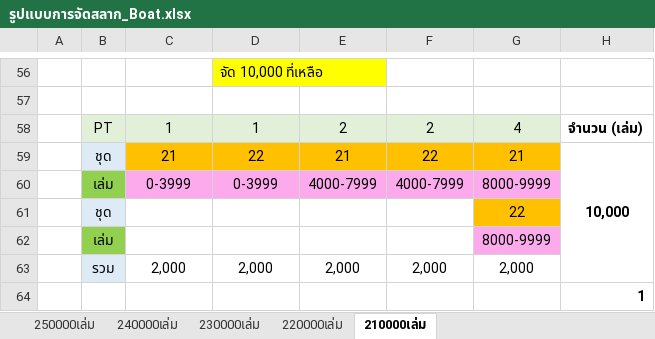
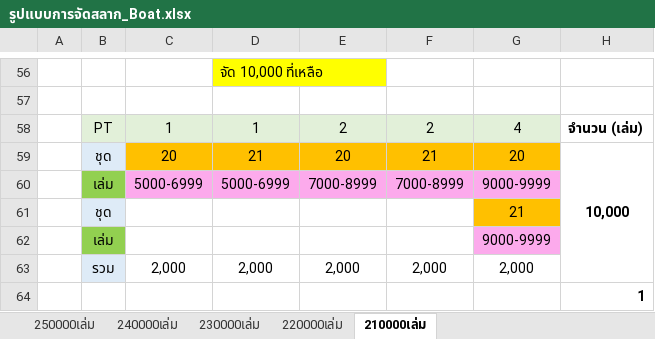
Before and after one commit to boatzawaa/glo, an Excel workbook: รูปแบบการจัดสลาก_Boat.xlsx, sheet 210000เล่ม, drawn as a sheet; only a part is shown, gaps mark what is left out; values as stored, in another font and other column widths than the file's, no borders; removed rows and columns are numbered as before the commit, all else as after; the diff names each change by its address in the sheet, - before the commit and + after, or states it on an @@ line.

```diff
--- a/รูปแบบการจัดสลาก_Boat.xlsx (sheet 210000เล่ม)
+++ b/รูปแบบการจัดสลาก_Boat.xlsx (sheet 210000เล่ม)
-row 59:  | ชุด | 21 | 22 | 21 | 22 | 21 | 10,000
+row 59:  | ชุด | 20 | 21 | 20 | 21 | 20 | 10,000
-C60: 0-3999
+C60: 5000-6999
-D60: 0-3999
+D60: 5000-6999
-E60: 4000-7999
+E60: 7000-8999
-F60: 4000-7999
+F60: 7000-8999
-G60: 8000-9999
+G60: 9000-9999
-G61: 22
+G61: 21
-G62: 8000-9999
+G62: 9000-9999
```
Also changed, not shown: 8 other files.
